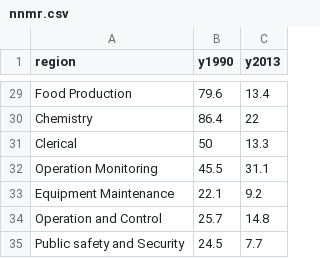
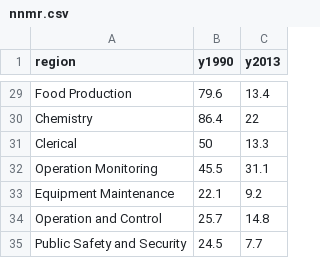
Before and after one commit to snrohit/d3, a CSV file: nnmr.csv, drawn as a sheet; only a part is shown, gaps mark what is left out.

Commit message:
CHANGES

```diff
--- a/nnmr.csv
+++ b/nnmr.csv
@@ -34,2 +34,2 @@ Equipment Maintenance,22.1,9.2
 Operation and Control,25.7,14.8
-Public safety and Security,24.5,7.7
+Public Safety and Security,24.5,7.7
```
